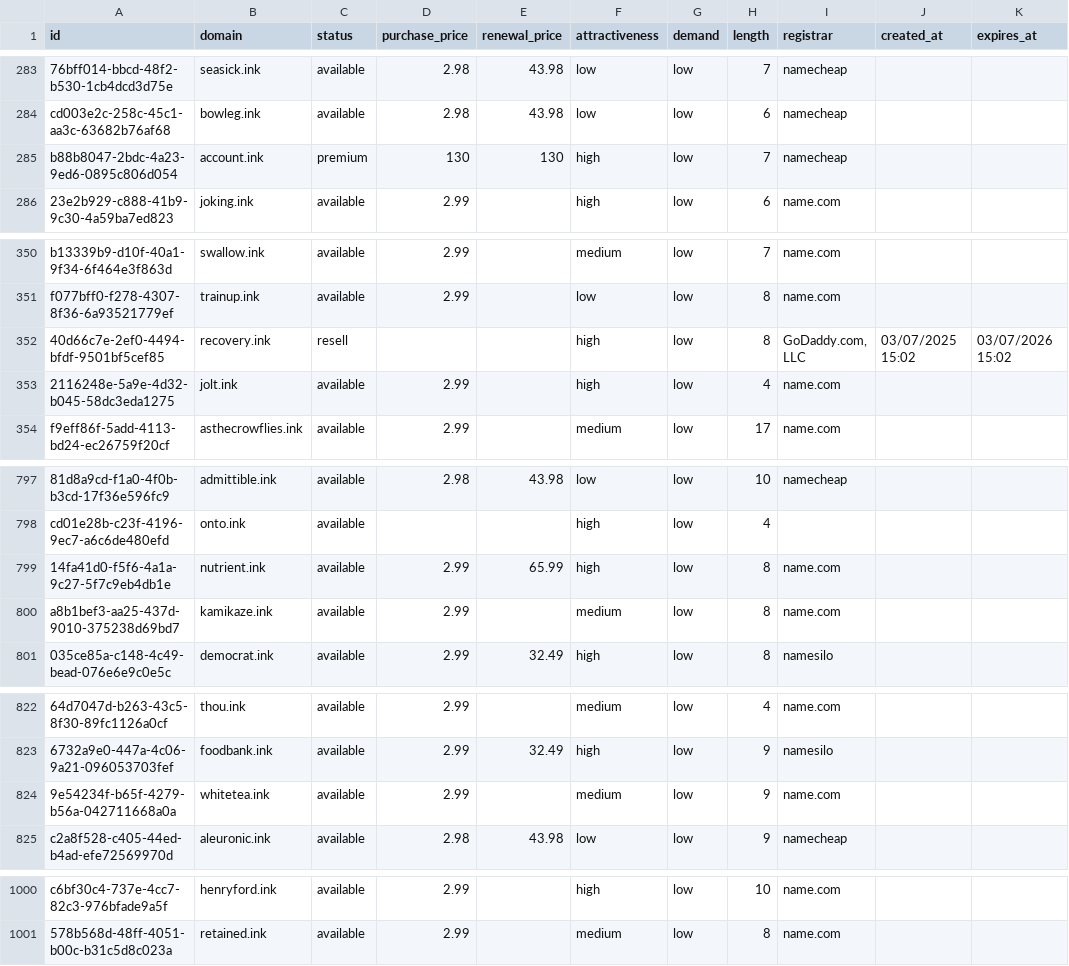
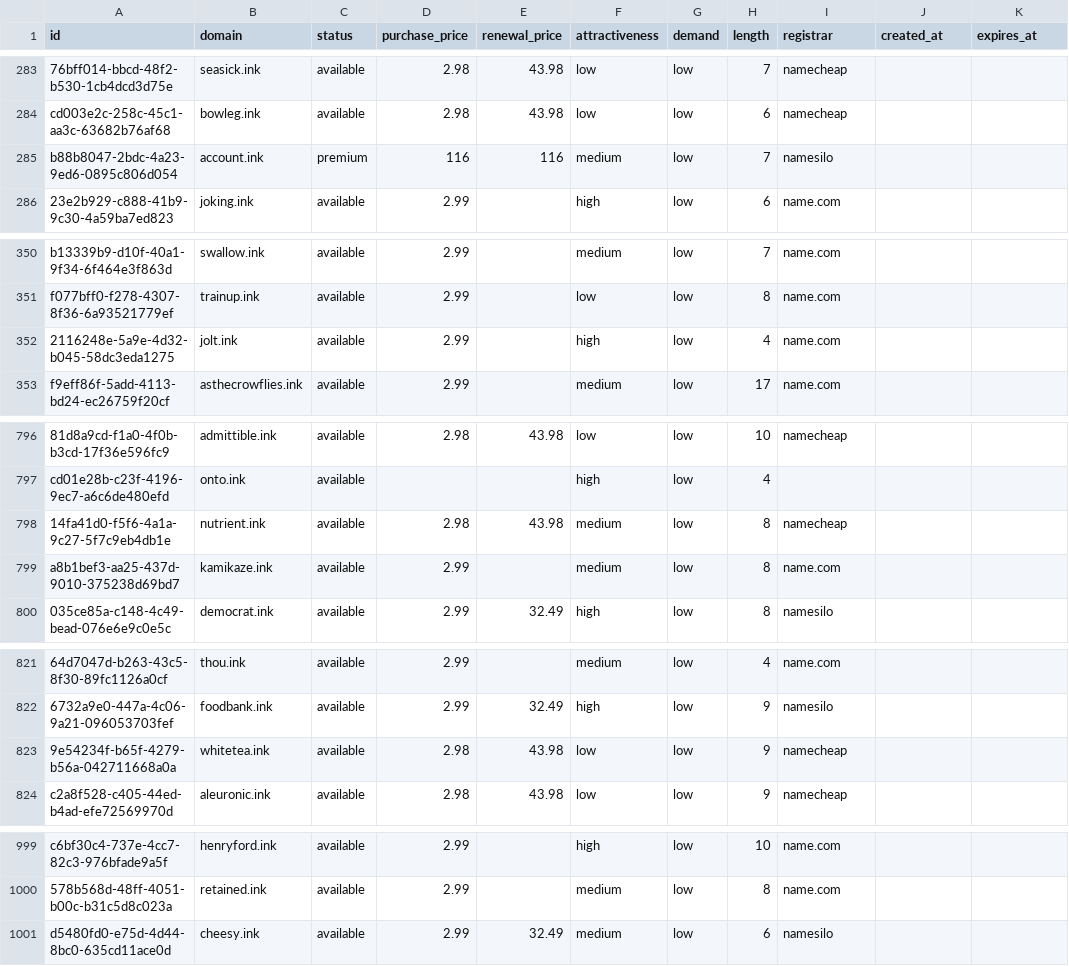
Before and after one commit to UniqueDomains/ink-oneword-domains, a CSV file: ink.csv, drawn as a sheet; only a part is shown, gaps mark what is left out; removed rows and columns are numbered as before the commit, all else as after; the diff covers the shown part only; the diff names each change by its address in the sheet, - before the commit and + after, or states it on an @@ line.

Commit message:
Domains update

```diff
--- a/ink.csv
+++ b/ink.csv
-D285 (purchase_price): 130
+D285 (purchase_price): 116
-E285 (renewal_price): 130
+E285 (renewal_price): 116
-F285 (attractiveness): high
+F285 (attractiveness): medium
-I285 (registrar): namecheap
+I285 (registrar): namesilo
-row 352: 40d66c7e-2ef0-4494-bfdf-9501bf5cef85 | recovery.ink | resell |  |  | high | low | 8 | GoDaddy.com, LLC | 03/07/2025 15:02 | 03/07/2026 15:02
-D798 (purchase_price): 2.99
+D798 (purchase_price): 2.98
-E798 (renewal_price): 65.99
+E798 (renewal_price): 43.98
-F798 (attractiveness): high
+F798 (attractiveness): medium
-I798 (registrar): name.com
+I798 (registrar): namecheap
-D823 (purchase_price): 2.99
+D823 (purchase_price): 2.98
-E823 (renewal_price): (empty)
+E823 (renewal_price): 43.98
-F823 (attractiveness): medium
+F823 (attractiveness): low
-I823 (registrar): name.com
+I823 (registrar): namecheap
+row 1001: d5480fd0-e75d-4d44-8bc0-635cd11ace0d | cheesy.ink | available | 2.99 | 32.49 | medium | low | 6 | namesilo
```
Also changed, not shown: 5 edited cells elsewhere in this file, 4 other files.
